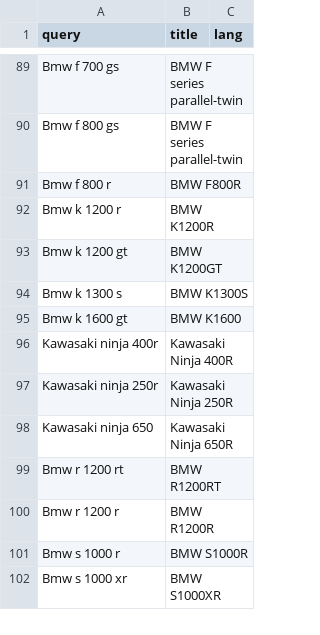
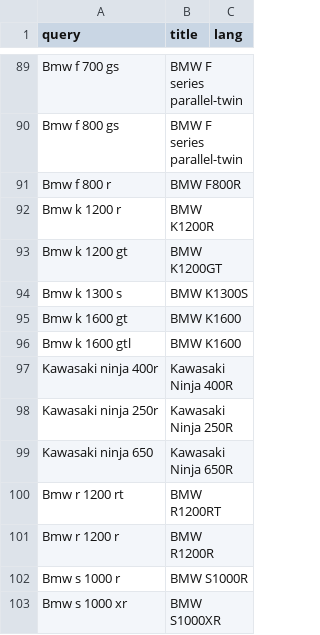
Before and after one commit to Krak86/carplates-v2, a CSV file: scripts/src/generations-titles.csv, drawn as a sheet; only a part is shown, gaps mark what is left out; the diff names each change by its address in the sheet, - before the commit and + after, or states it on an @@ line.

Commit message:
fix(scripts,docs): open-ended production span for lone-year motorcycles, pin K1600GTL
- productionSpan: a lone start year gives an open end for Infobox motorcycle/Motorrad only (cars keep one-year spans)
- pin Bmw k 1600 gtl -> BMW K1600; re-ingest K1600GT/GTL, NC750XD (2011/2012–now); generations 1,185
- test for the motorcycle vs car lone-year rule; re-export model-generations seed
- docs: PLAN.md ✅ line and plan-done.md K-M5 follow-up

```diff
--- a/scripts/src/generations-titles.csv
+++ b/scripts/src/generations-titles.csv
+row 96: Bmw k 1600 gtl | BMW K1600
```
Also changed, not shown: 5 other files.
